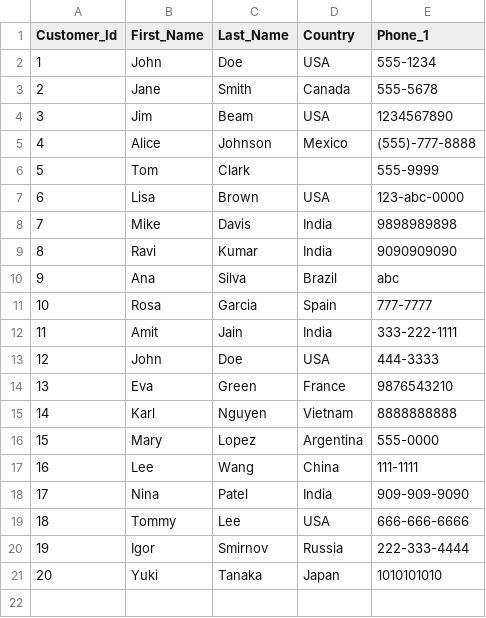
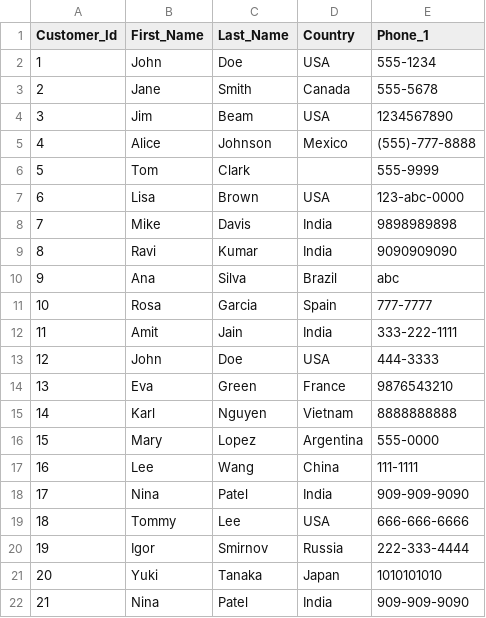
Before and after one commit to 22Raviraj/DbtProject, a CSV file: seeds/raw_customers.csv, drawn as a sheet; the diff names each change by its address in the sheet, - before the commit and + after, or states it on an @@ line.

```diff
--- a/seeds/raw_customers.csv
+++ b/seeds/raw_customers.csv
+row 22: 21 | Nina | Patel | India | 909-909-9090
```
Also changed, not shown: 8 other files.
